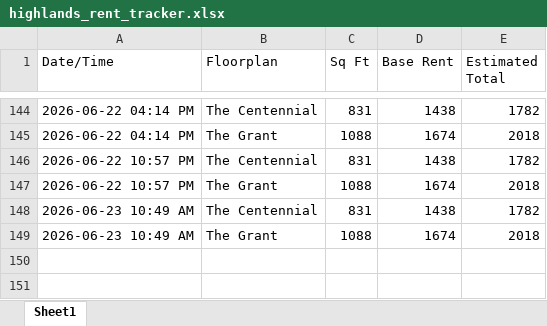
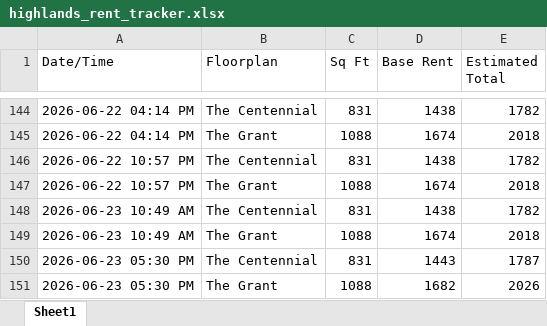
Before and after one commit to fardeenma/rent-tracker-data, an Excel workbook: highlands_rent_tracker.xlsx, sheet Sheet1, drawn as a sheet; only a part is shown, gaps mark what is left out; values as stored, in another font and other column widths than the file's, no borders; the diff names each change by its address in the sheet, - before the commit and + after, or states it on an @@ line.

Commit message:
Update rent data

```diff
--- a/highlands_rent_tracker.xlsx (sheet Sheet1)
+++ b/highlands_rent_tracker.xlsx (sheet Sheet1)
+row 150: 2026-06-23 05:30 PM | The Centennial | 831 | 1443 | 1787
+row 151: 2026-06-23 05:30 PM | The Grant | 1088 | 1682 | 2026
```
Also changed, not shown: 1 other file.
